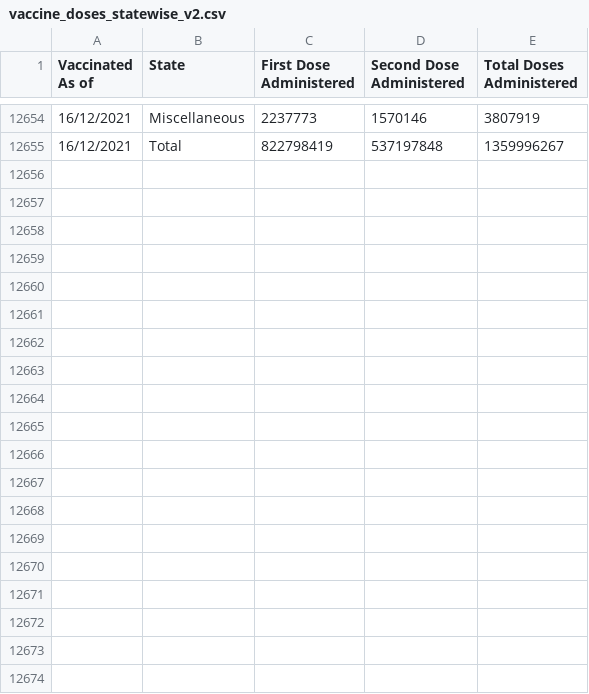
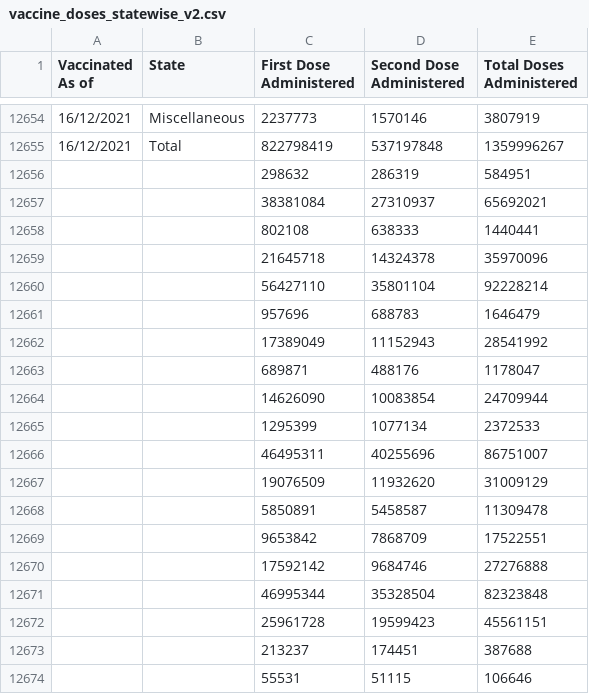
Before and after one commit to keshavashiya/covid19bharat_data, a CSV file: csv/latest/vaccine_doses_statewise_v2.csv, drawn as a sheet; only a part is shown, gaps mark what is left out; the diff covers the shown part only; the diff names each change by its address in the sheet, - before the commit and + after, or states it on an @@ line.

Commit message:
data updated on - Sat Dec 18 15:20:53 IST 2021

```diff
--- a/csv/latest/vaccine_doses_statewise_v2.csv
+++ b/csv/latest/vaccine_doses_statewise_v2.csv
+row 12656:  |  | 298632 | 286319 | 584951
+row 12657:  |  | 38381084 | 27310937 | 65692021
+row 12658:  |  | 802108 | 638333 | 1440441
+row 12659:  |  | 21645718 | 14324378 | 35970096
+row 12660:  |  | 56427110 | 35801104 | 92228214
+row 12661:  |  | 957696 | 688783 | 1646479
+row 12662:  |  | 17389049 | 11152943 | 28541992
+row 12663:  |  | 689871 | 488176 | 1178047
+row 12664:  |  | 14626090 | 10083854 | 24709944
+row 12665:  |  | 1295399 | 1077134 | 2372533
+row 12666:  |  | 46495311 | 40255696 | 86751007
+row 12667:  |  | 19076509 | 11932620 | 31009129
+row 12668:  |  | 5850891 | 5458587 | 11309478
+row 12669:  |  | 9653842 | 7868709 | 17522551
+row 12670:  |  | 17592142 | 9684746 | 27276888
+row 12671:  |  | 46995344 | 35328504 | 82323848
+row 12672:  |  | 25961728 | 19599423 | 45561151
+row 12673:  |  | 213237 | 174451 | 387688
+row 12674:  |  | 55531 | 51115 | 106646
```
Also changed, not shown: 19 added rows elsewhere in this file, csv/latest/tested_numbers_icmr_data.csv, 7 other files.
